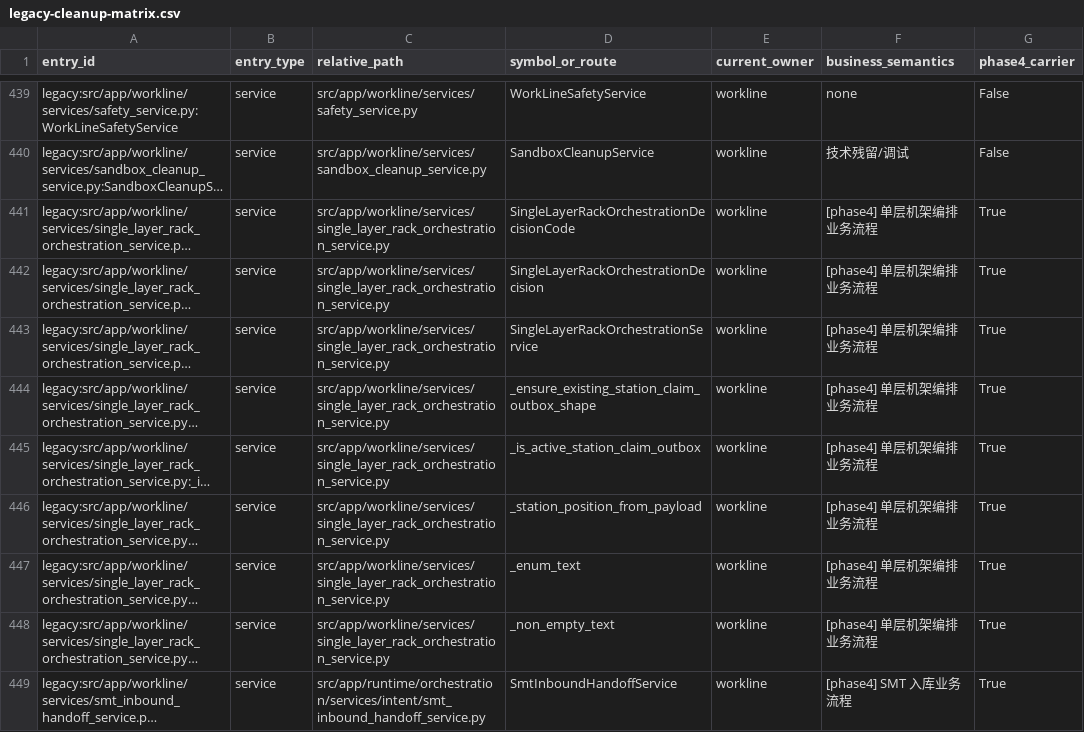
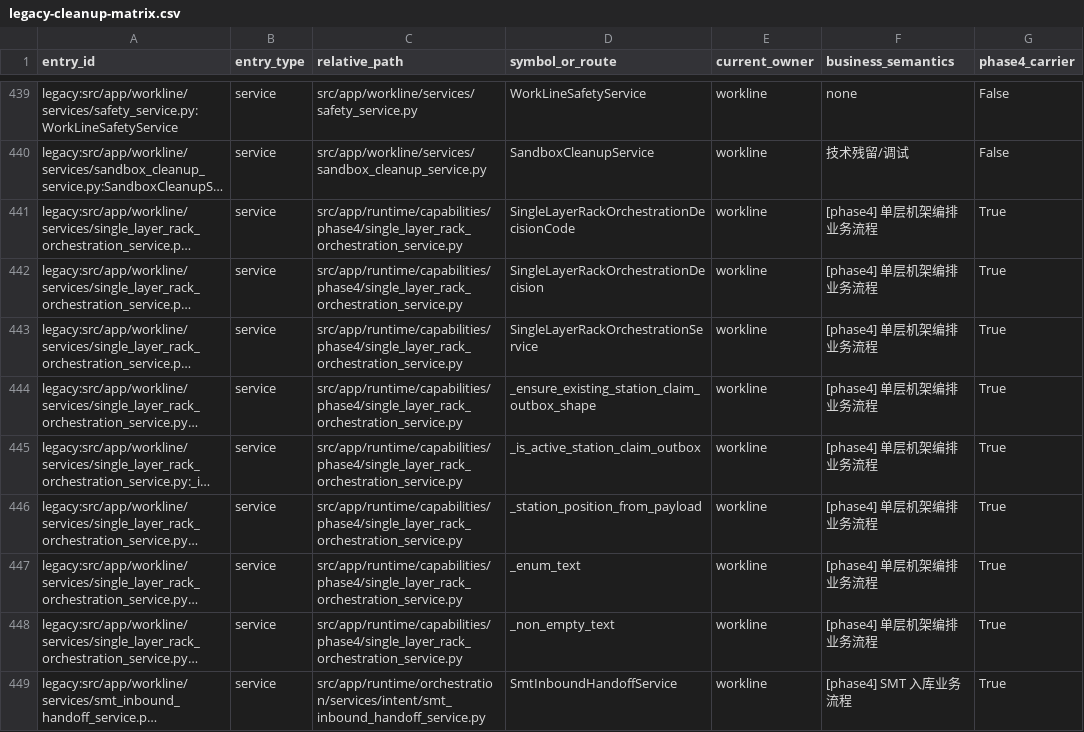
Before and after one commit to kaizhoumasha/wes_backend, a CSV file: docs/architecture/legacy-cleanup-matrix.csv, drawn as a sheet; only a part is shown, gaps mark what is left out; long unchanged cells end in …; the diff covers the shown part only; the diff names each change by its address in the sheet, - before the commit and + after, or states it on an @@ line.

Commit message:
phase2(stage4): phase4 capabilities 重建 5 service (C4b)
物理迁入 src/app/runtime/capabilities/phase4/:
- bin_cell_reservation_service.py
- ng_return_item_service.py
- single_layer_rack_orchestration_service.py
- start_admission_service.py
- station_lease_service.py

workline/services/ 下的同名文件改为 PEP 562 lazy shim,
通过 workline/services/__init__.py 的 _LAZY_SHIM_MAP 解析。
workline/services/__init__.py 新增 21 个 entry。
docs/architecture/legacy-cleanup-matrix.csv 同步 relative_path,
legacy_entry_id 保持不变。
scripts/architecture-guardrails.allowlist C1/R-I3b path 同步。
8 个真实 consumer (callback_ingress, rack.operation,
runtime_query, smt_inbound_handoff_route, runtime_services,
write_back, 2 个 api test) 改用 phase4 入口。

```diff
--- a/docs/architecture/legacy-cleanup-matrix.csv
+++ b/docs/architecture/legacy-cleanup-matrix.csv
-C441:C448 (relative_path): src/app/workline/services/single_layer_rack_orchestration_service.py
+C441:C448 (relative_path): src/app/runtime/capabilities/phase4/single_layer_rack_orchestration_service.py
```
Also changed, not shown: 16 edited cells elsewhere in this file, 22 other files.
